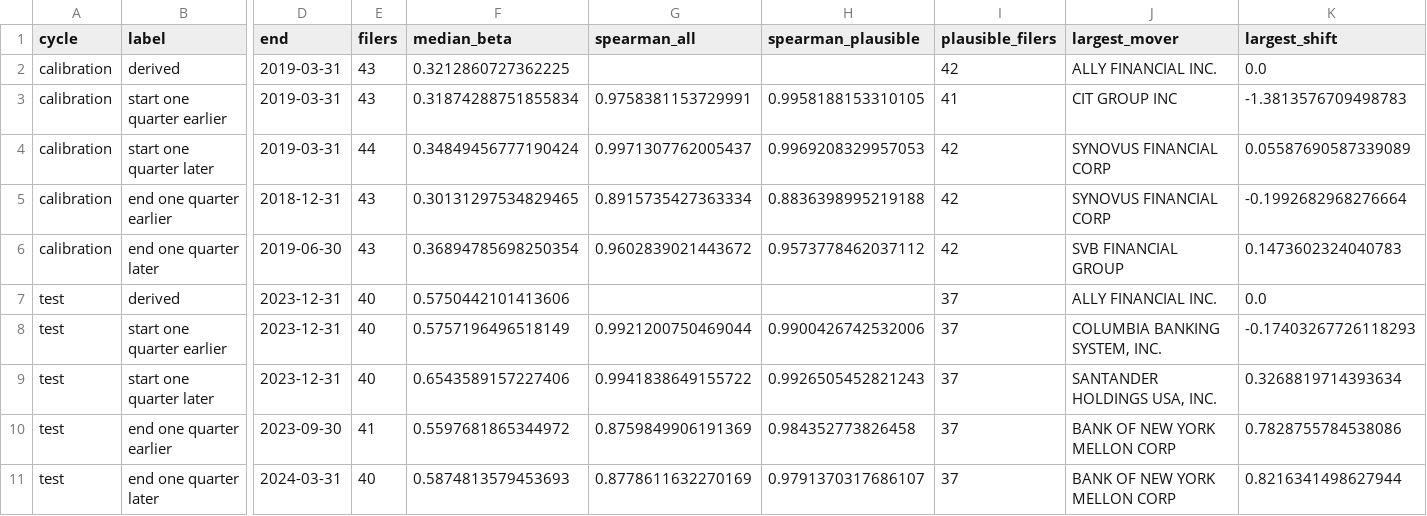
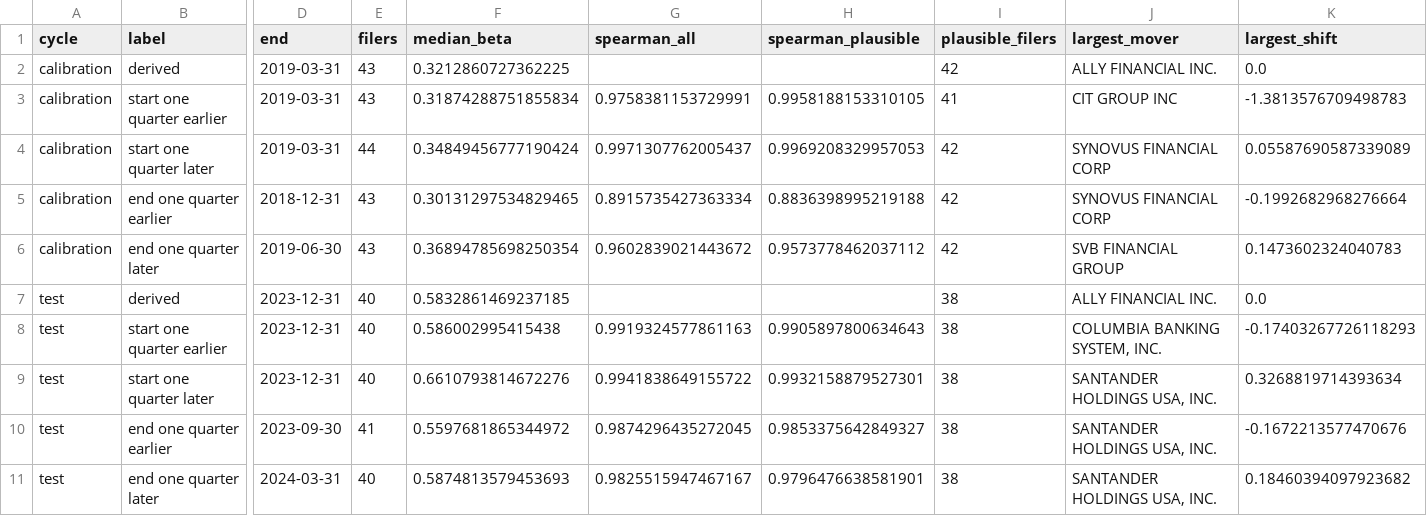
Before and after one commit to Aaron-Darcy/MarketScope, a CSV file: analysis/milestone2/output/cycle_sensitivity.csv, drawn as a sheet; only a part is shown, gaps mark what is left out; the diff names each change by its address in the sheet, - before the commit and + after, or states it on an @@ line.

Commit message:
analysis: rerun the Milestone 2 outputs on reported fourth quarters
The previous commit changes five of BNY Mellon's bank-quarters, and the
committed outputs still described the derived ones. In the cycle
sensitivity the test-end comparisons across all filers rise from 0.876
and 0.878 to 0.987 and 0.983: the whole drop 0023 recorded came from
BNY Mellon's negative 2023Q4. Decision 0023 keeps the figures it was
adopted on; the methodology states both.

Construct validity is unchanged at -0.358. BNY Mellon tags no
non-interest-bearing split and was never in that sample.

```diff
--- a/analysis/milestone2/output/cycle_sensitivity.csv
+++ b/analysis/milestone2/output/cycle_sensitivity.csv
-F7 (median_beta): 0.5750442101413606
+F7 (median_beta): 0.5832861469237185
-I7:I11 (plausible_filers): 37
+I7:I11 (plausible_filers): 38
-F8 (median_beta): 0.5757196496518149
+F8 (median_beta): 0.586002995415438
-G8 (spearman_all): 0.9921200750469044
+G8 (spearman_all): 0.9919324577861163
-H8 (spearman_plausible): 0.9900426742532006
+H8 (spearman_plausible): 0.9905897800634643
-F9 (median_beta): 0.6543589157227406
+F9 (median_beta): 0.6610793814672276
-H9 (spearman_plausible): 0.9926505452821243
+H9 (spearman_plausible): 0.9932158879527301
-G10 (spearman_all): 0.8759849906191369
+G10 (spearman_all): 0.9874296435272045
-H10 (spearman_plausible): 0.984352773826458
+H10 (spearman_plausible): 0.9853375642849327
-J10:J11 (largest_mover): BANK OF NEW YORK MELLON CORP
+J10:J11 (largest_mover): SANTANDER HOLDINGS USA, INC.
-K10 (largest_shift): 0.7828755784538086
+K10 (largest_shift): -0.1672213577470676
-G11 (spearman_all): 0.8778611632270169
+G11 (spearman_all): 0.9825515947467167
-H11 (spearman_plausible): 0.9791370317686107
+H11 (spearman_plausible): 0.9796476638581901
-K11 (largest_shift): 0.8216341498627944
+K11 (largest_shift): 0.18460394097923682
```
Also changed, not shown: analysis/milestone2/output/bank_quarters.csv, 3 other files.
